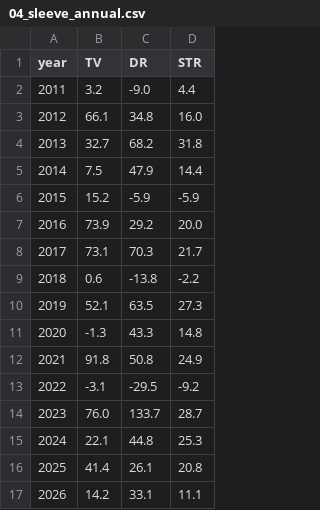
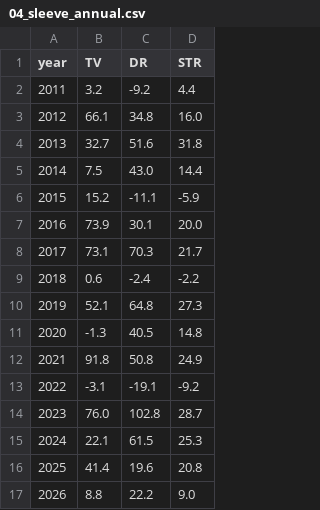
Before and after one commit to Jornvv/VTS-Dashboard, a CSV file: data/v20_report/04_sleeve_annual.csv, drawn as a sheet.

```diff
--- a/data/v20_report/04_sleeve_annual.csv
+++ b/data/v20_report/04_sleeve_annual.csv
@@ -1,17 +1,17 @@
 year,TV,DR,STR
-2011,3.2,-9.0,4.4
+2011,3.2,-9.2,4.4
 2012,66.1,34.8,16.0
-2013,32.7,68.2,31.8
-2014,7.5,47.9,14.4
-2015,15.2,-5.9,-5.9
-2016,73.9,29.2,20.0
+2013,32.7,51.6,31.8
+2014,7.5,43.0,14.4
+2015,15.2,-11.1,-5.9
+2016,73.9,30.1,20.0
 2017,73.1,70.3,21.7
-2018,0.6,-13.8,-2.2
-2019,52.1,63.5,27.3
-2020,-1.3,43.3,14.8
+2018,0.6,-2.4,-2.2
+2019,52.1,64.8,27.3
+2020,-1.3,40.5,14.8
 2021,91.8,50.8,24.9
-2022,-3.1,-29.5,-9.2
-2023,76.0,133.7,28.7
-2024,22.1,44.8,25.3
-2025,41.4,26.1,20.8
-2026,14.2,33.1,11.1
+2022,-3.1,-19.1,-9.2
+2023,76.0,102.8,28.7
+2024,22.1,61.5,25.3
+2025,41.4,19.6,20.8
+2026,8.8,22.2,9.0
```
Also changed, not shown: data/monitoring/signal_history.csv, data/v20_report/01_annual_returns.csv, 7 other files.
